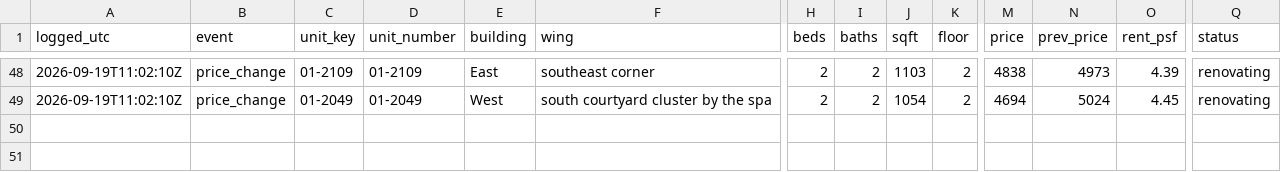
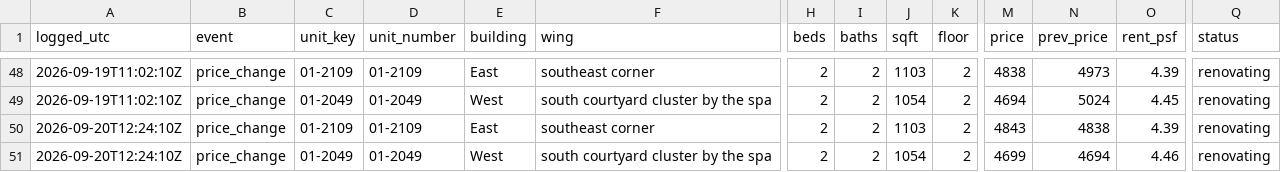
Before and after one commit to kofikid4/south-city-2bd-monitor, a CSV file: data/availability_log.csv, drawn as a sheet; only a part is shown, gaps mark what is left out; rows hold the shown columns only; the diff names each change by its address in the sheet, - before the commit and + after, or states it on an @@ line.

```diff
--- a/data/availability_log.csv
+++ b/data/availability_log.csv
+row 50: 2026-09-20T12:24:10Z | price_change | 01-2109 | 01-2109 | East | southeast corner | 2 | 2 | 1103 | 2 | 4843 | 4838 | 4.39 | renovating
+row 51: 2026-09-20T12:24:10Z | price_change | 01-2049 | 01-2049 | West | south courtyard cluster by the spa | 2 | 2 | 1054 | 2 | 4699 | 4694 | 4.46 | renovating
```
Also changed, not shown: 3 other files.
